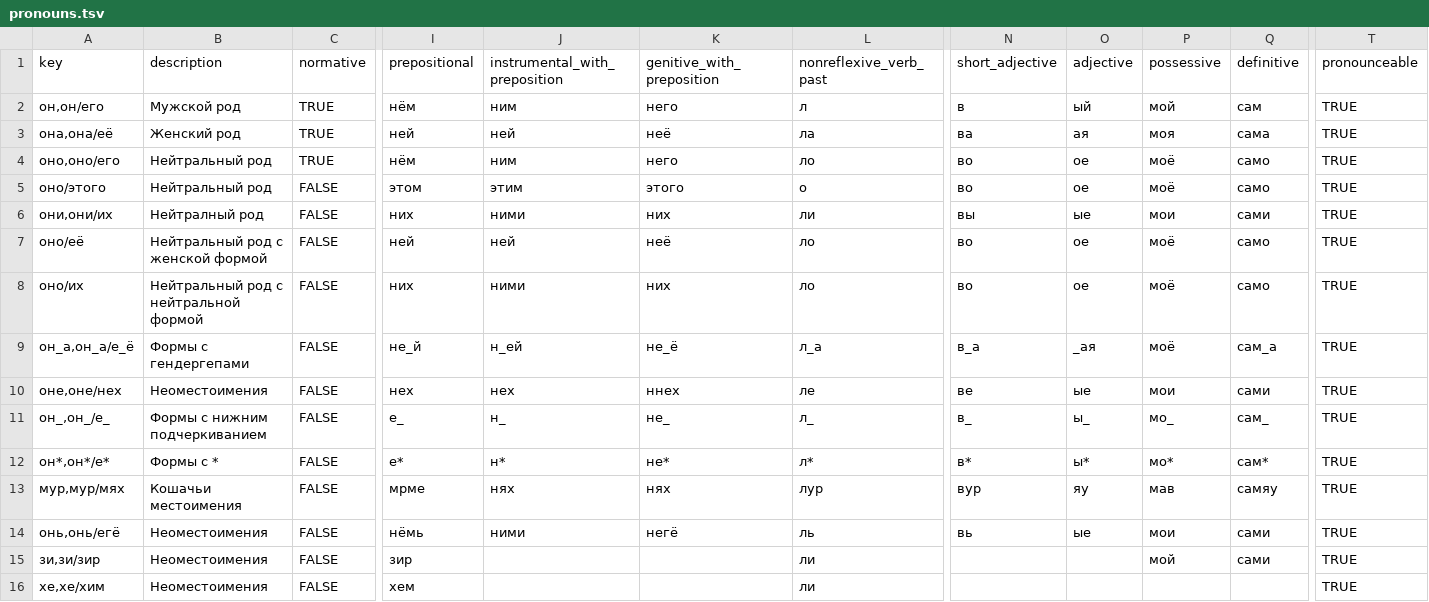
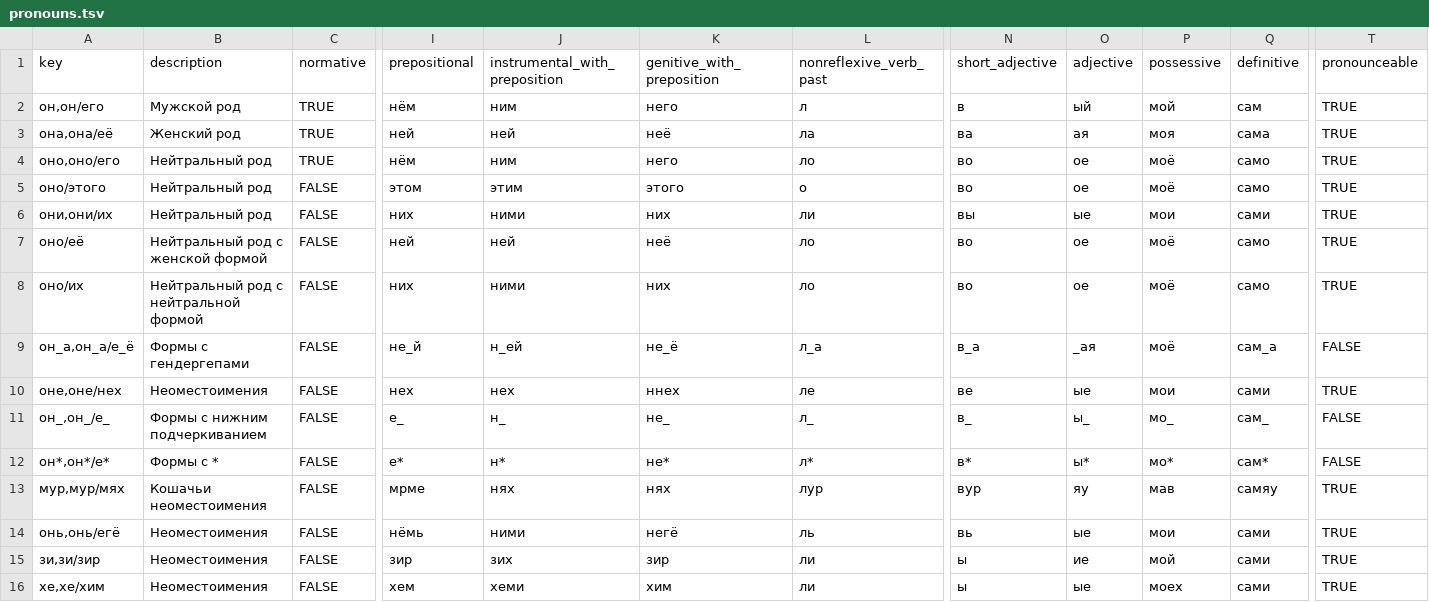
Before and after one commit to tutking24/pronounspage, a TSV file: locale/ru/pronouns/pronouns.tsv, drawn as a sheet; only a part is shown, gaps mark what is left out; the diff names each change by its address in the sheet, - before the commit and + after, or states it on an @@ line.

```diff
--- a/locale/ru/pronouns/pronouns.tsv
+++ b/locale/ru/pronouns/pronouns.tsv
-B6 (description): Нейтралный род
+B6 (description): Нейтральный род
-T9 (pronounceable): TRUE
+T9 (pronounceable): FALSE
-T11:T12 (pronounceable): TRUE
+T11:T12 (pronounceable): FALSE
-B13 (description): Кошачьи местоимения
+B13 (description): Кошачьи неоместоимения
-J15 (instrumental_with_preposition): (empty)
+J15 (instrumental_with_preposition): зих
-K15 (genitive_with_preposition): (empty)
+K15 (genitive_with_preposition): зир
-N15:N16 (short_adjective): (empty)
+N15:N16 (short_adjective): ы
-O15 (adjective): (empty)
+O15 (adjective): ие
-J16 (instrumental_with_preposition): (empty)
+J16 (instrumental_with_preposition): хеми
-K16 (genitive_with_preposition): (empty)
+K16 (genitive_with_preposition): хим
-O16 (adjective): (empty)
+O16 (adjective): ые
-P16 (possessive): (empty)
+P16 (possessive): моех
-Q16 (definitive): (empty)
+Q16 (definitive): сами
```
Also changed, not shown: locale/ru/pronouns/examples.tsv, 2 other files.
